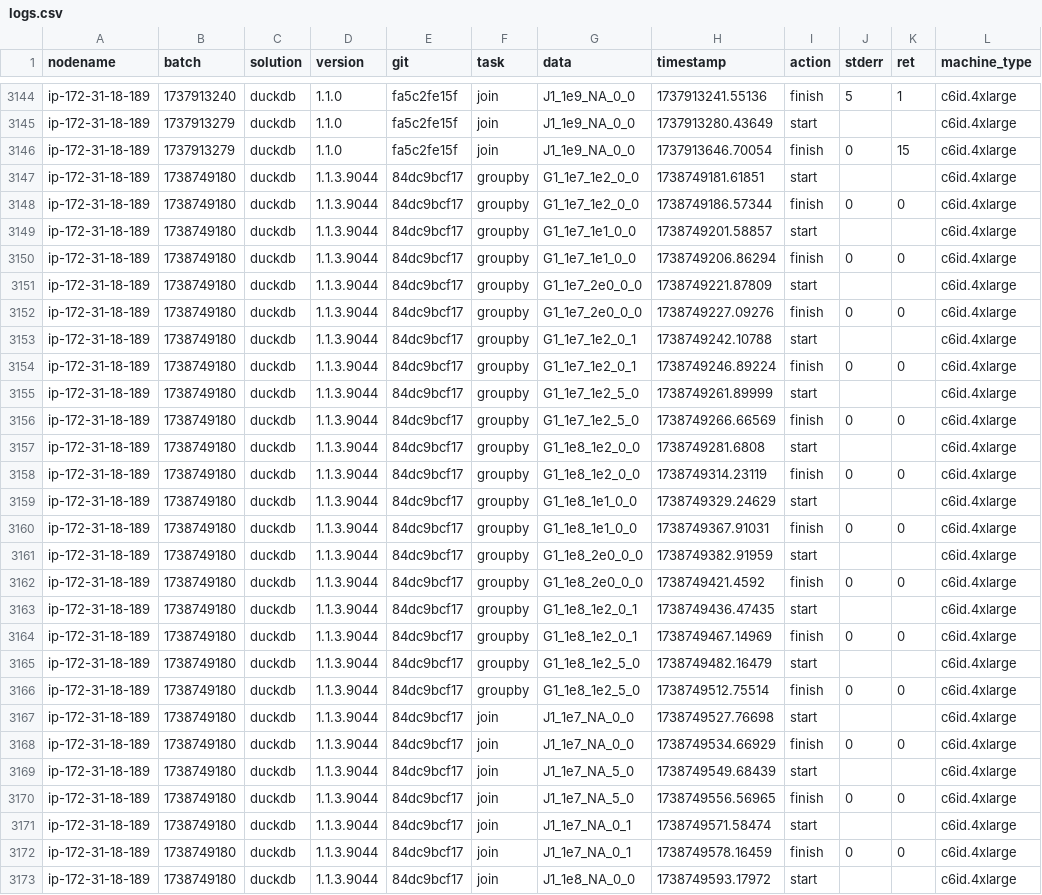
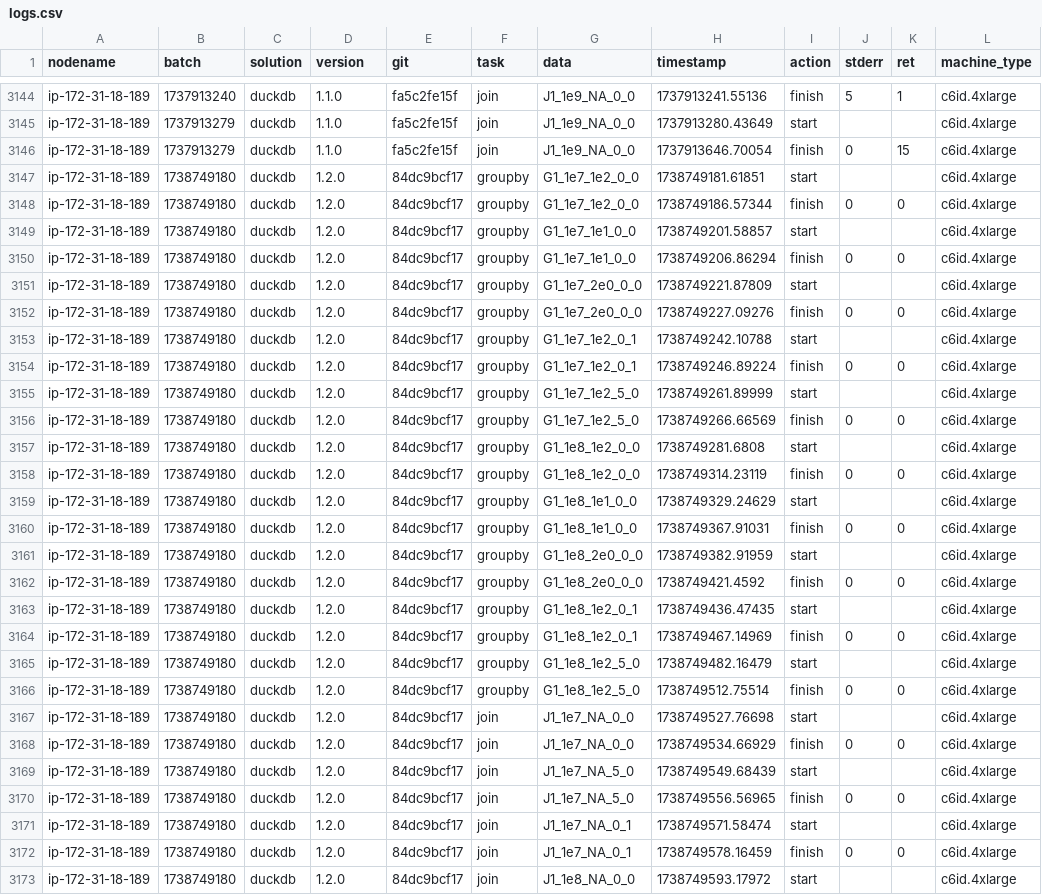
Before and after one commit to wudidapaopao/db-benchmark, a CSV file: logs.csv, drawn as a sheet; only a part is shown, gaps mark what is left out; the diff covers the shown part only; the diff names each change by its address in the sheet, - before the commit and + after, or states it on an @@ line.

```diff
--- a/logs.csv
+++ b/logs.csv
-D3147:D3173 (version): 1.1.3.9044
+D3147:D3173 (version): 1.2.0
```
Also changed, not shown: 17 edited cells elsewhere in this file, 1 other file.
